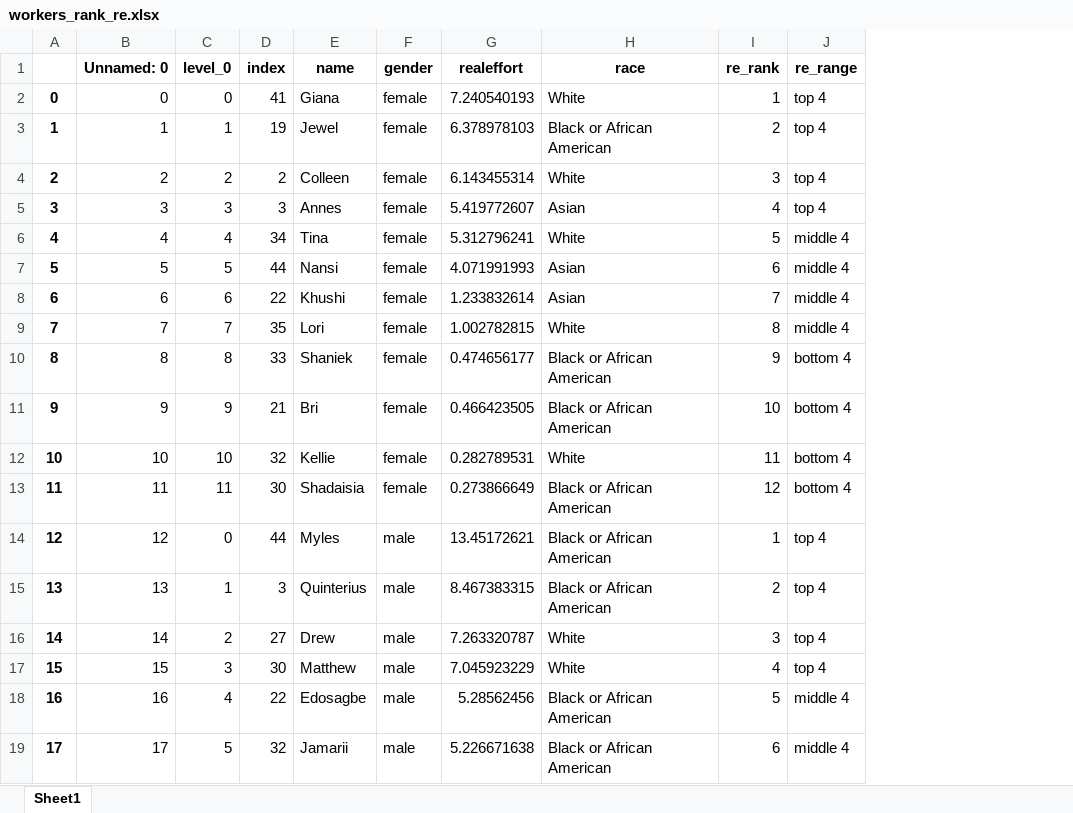
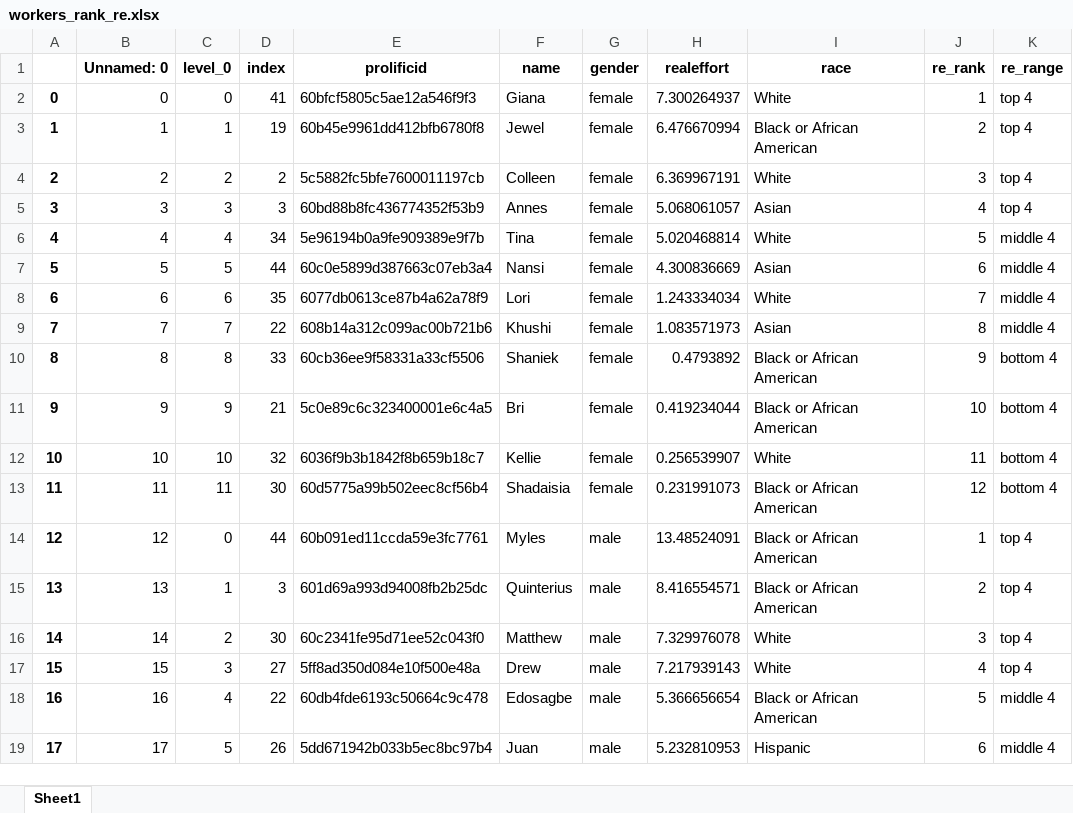
Before and after one commit to meyting/discrank, an Excel workbook: _static/global/binaryrankings/workers_rank_re.xlsx, sheet Sheet1, drawn as a sheet; only a part is shown; values as stored, in another font and other column widths than the file's, no borders; addresses are those after the commit; the diff covers the shown part only; the diff names each change by its address in the sheet, - before the commit and + after, or states it on an @@ line.

Commit message:
add offer gender in binary

```diff
--- a/_static/global/binaryrankings/workers_rank_re.xlsx (sheet Sheet1)
+++ b/_static/global/binaryrankings/workers_rank_re.xlsx (sheet Sheet1)
+column E (prolificid), rows 2-19: 60bfcf5805c5ae12a546f9f3 | 60b45e9961dd412bfb6780f8 | 5c5882fc5bfe7600011197cb | 60bd88b8fc436774352f53b9 | 5e96194b0a9fe909389e9f7b | 60c0e5899d387663c07eb3a4 | 6077db0613ce87b4a62a78f9 | 608b14a312c099ac00b721b6 | 60cb36ee9f58331a33cf5506 | 5c0e89c6c323400001e6c4a5 | 6036f9b3b1842f8b659b18c7 | 60d5775a99b502eec8cf56b4 | 60b091ed11ccda59e3fc7761 | 601d69a993d94008fb2b25dc | 60c2341fe95d71ee52c043f0 | 5ff8ad350d084e10f500e48a | 60db4fde6193c50664c9c478 | 5dd671942b033b5ec8bc97b4
-H2 (realeffort): 7.240540193
+H2 (realeffort): 7.300264937
-H3 (realeffort): 6.378978103
+H3 (realeffort): 6.476670994
-H4 (realeffort): 6.143455314
+H4 (realeffort): 6.369967191
-H5 (realeffort): 5.419772607
+H5 (realeffort): 5.068061057
-H6 (realeffort): 5.312796241
+H6 (realeffort): 5.020468814
-H7 (realeffort): 4.071991993
+H7 (realeffort): 4.300836669
-D8 (index): 22
+D8 (index): 35
-F8 (name): Khushi
+F8 (name): Lori
-H8 (realeffort): 1.233832614
+H8 (realeffort): 1.243334034
-I8 (race): Asian
+I8 (race): White
-D9 (index): 35
+D9 (index): 22
-F9 (name): Lori
+F9 (name): Khushi
-H9 (realeffort): 1.002782815
+H9 (realeffort): 1.083571973
-I9 (race): White
+I9 (race): Asian
-H10 (realeffort): 0.474656177
+H10 (realeffort): 0.4793892
-H11 (realeffort): 0.466423505
+H11 (realeffort): 0.419234044
-H12 (realeffort): 0.282789531
+H12 (realeffort): 0.256539907
-H13 (realeffort): 0.273866649
+H13 (realeffort): 0.231991073
-H14 (realeffort): 13.45172621
+H14 (realeffort): 13.48524091
-H15 (realeffort): 8.467383315
+H15 (realeffort): 8.416554571
-D16 (index): 27
+D16 (index): 30
-F16 (name): Drew
+F16 (name): Matthew
-H16 (realeffort): 7.263320787
+H16 (realeffort): 7.329976078
-D17 (index): 30
+D17 (index): 27
-F17 (name): Matthew
+F17 (name): Drew
-H17 (realeffort): 7.045923229
+H17 (realeffort): 7.217939143
-H18 (realeffort): 5.28562456
+H18 (realeffort): 5.366656654
-D19 (index): 32
+D19 (index): 26
-F19 (name): Jamarii
+F19 (name): Juan
-H19 (realeffort): 5.226671638
+H19 (realeffort): 5.232810953
-I19 (race): Black or African American
+I19 (race): Hispanic
```
Also changed, not shown: 19 edited cells elsewhere in this sheet, _static/global/binaryrankings/workers_rank_mat.xlsx, _static/global/rankrankings/workers_rank_mat.xlsx, 6 other files.
